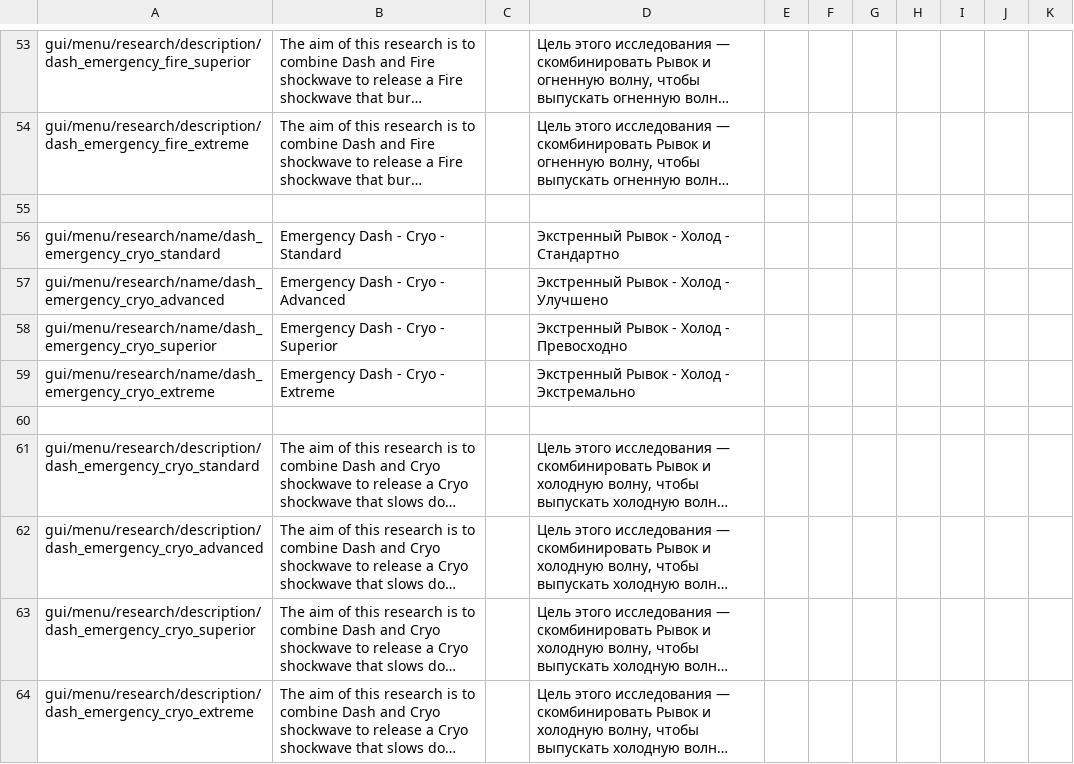
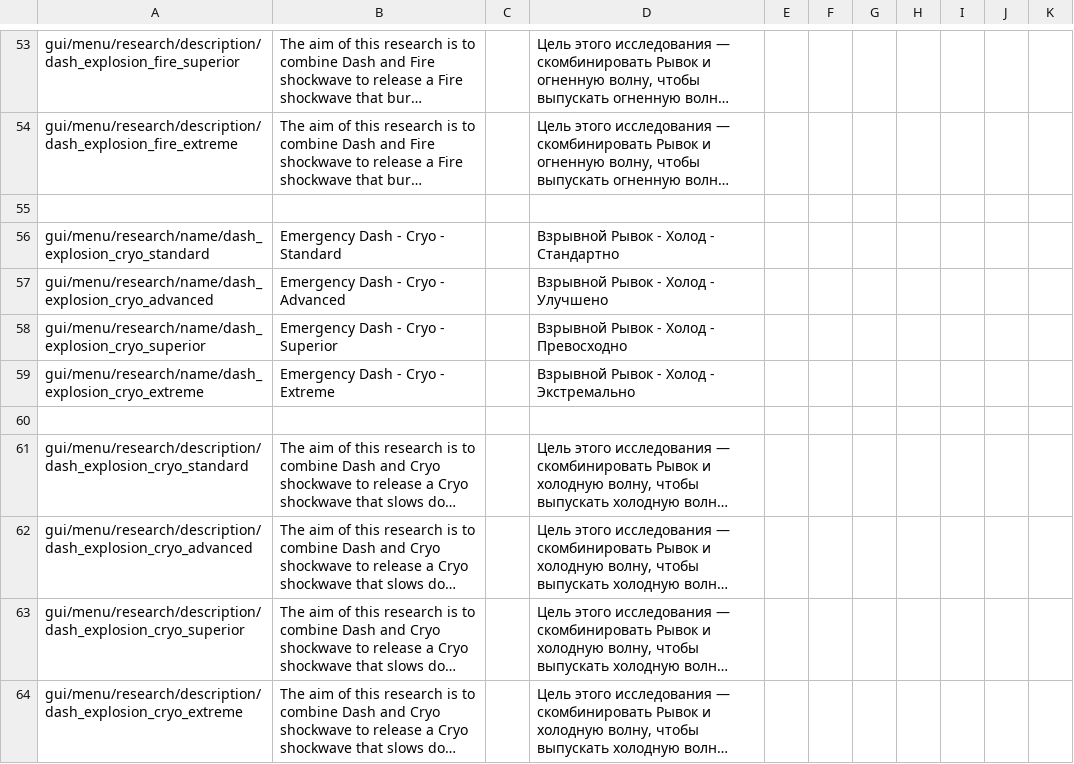
Before and after one commit to PonomarevDmitry/RiftbreakersMods, a CSV file: NewDashSkills/gui/new_dash_skills_localizations.csv, drawn as a sheet; only a part is shown, gaps mark what is left out; long unchanged cells end in …; the diff covers the shown part only; the diff names each change by its address in the sheet, - before the commit and + after, or states it on an @@ line.

Commit message:
NewDashSkills. Renaming skills.

```diff
--- a/NewDashSkills/gui/new_dash_skills_localizations.csv
+++ b/NewDashSkills/gui/new_dash_skills_localizations.csv
-A53: gui/menu/research/description/dash_emergency_fire_superior
+A53: gui/menu/research/description/dash_explosion_fire_superior
-A54: gui/menu/research/description/dash_emergency_fire_extreme
+A54: gui/menu/research/description/dash_explosion_fire_extreme
-A56: gui/menu/research/name/dash_emergency_cryo_standard
+A56: gui/menu/research/name/dash_explosion_cryo_standard
-D56: Экстренный Рывок - Холод - Стандартно
+D56: Взрывной Рывок - Холод - Стандартно
-A57: gui/menu/research/name/dash_emergency_cryo_advanced
+A57: gui/menu/research/name/dash_explosion_cryo_advanced
-D57: Экстренный Рывок - Холод - Улучшено
+D57: Взрывной Рывок - Холод - Улучшено
-A58: gui/menu/research/name/dash_emergency_cryo_superior
+A58: gui/menu/research/name/dash_explosion_cryo_superior
-D58: Экстренный Рывок - Холод - Превосходно
+D58: Взрывной Рывок - Холод - Превосходно
-A59: gui/menu/research/name/dash_emergency_cryo_extreme
+A59: gui/menu/research/name/dash_explosion_cryo_extreme
-D59: Экстренный Рывок - Холод - Экстремально
+D59: Взрывной Рывок - Холод - Экстремально
-A61: gui/menu/research/description/dash_emergency_cryo_standard
+A61: gui/menu/research/description/dash_explosion_cryo_standard
-A62: gui/menu/research/description/dash_emergency_cryo_advanced
+A62: gui/menu/research/description/dash_explosion_cryo_advanced
-A63: gui/menu/research/description/dash_emergency_cryo_superior
+A63: gui/menu/research/description/dash_explosion_cryo_superior
-A64: gui/menu/research/description/dash_emergency_cryo_extreme
+A64: gui/menu/research/description/dash_explosion_cryo_extreme
```
Also changed, not shown: 1 added row, 1 removed row and 61 edited cells elsewhere in this file, 12 other files.
